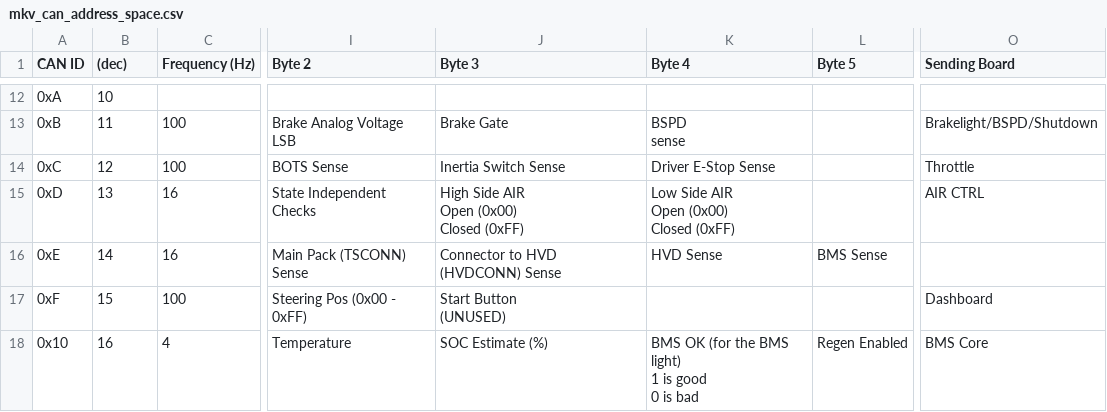
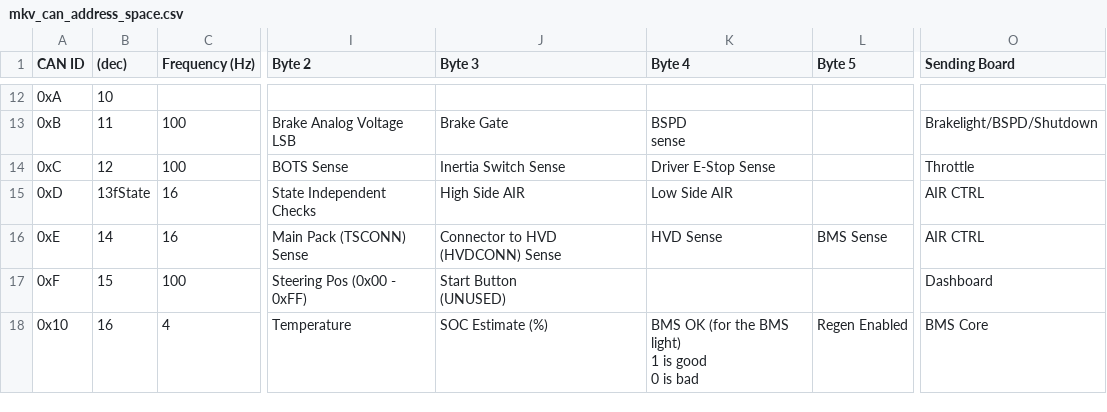
Before and after one commit to olin-electric-motorsports/AdvancedResearch, a CSV file: firmware_revamp/can_api/mkv_can_address_space.csv, drawn as a sheet; only a part is shown, gaps mark what is left out; ↵ is a line break in a cell; the diff names each change by its address in the sheet, - before the commit and + after, or states it on an @@ line.

```diff
--- a/firmware_revamp/can_api/mkv_can_address_space.csv
+++ b/firmware_revamp/can_api/mkv_can_address_space.csv
-B15 ((dec)): 13
+B15 ((dec)): 13fState
-J15 (Byte 3): High Side AIR ↵ Open (0x00) ↵ Closed (0xFF)
+J15 (Byte 3): High Side AIR
-K15 (Byte 4): Low Side AIR ↵ Open (0x00) ↵ Closed (0xFF)
+K15 (Byte 4): Low Side AIR
-O16 (Sending Board): (empty)
+O16 (Sending Board): AIR CTRL
```
Also changed, not shown: 2 other files.
